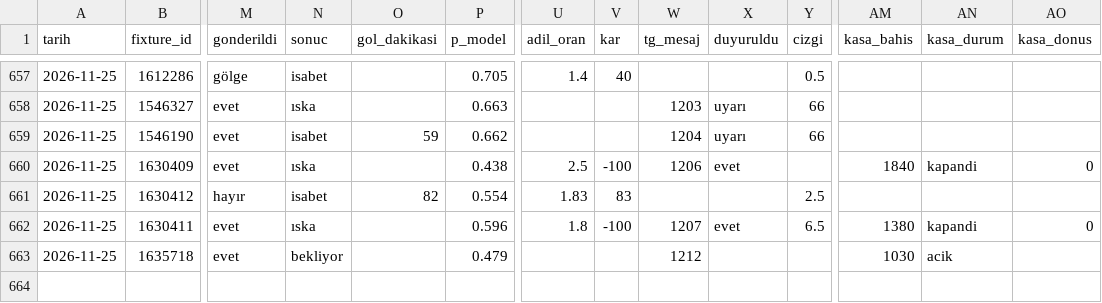
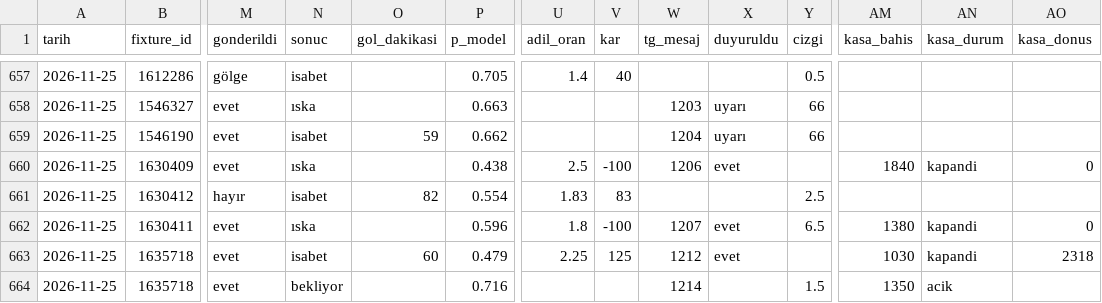
Before and after one commit to leaderofhorde1/Gol-Analizi, a CSV file: data/sinyaller.csv, drawn as a sheet; only a part is shown, gaps mark what is left out; rows hold the shown columns only; the diff names each change by its address in the sheet, - before the commit and + after, or states it on an @@ line.

```diff
--- a/data/sinyaller.csv
+++ b/data/sinyaller.csv
-N663 (sonuc): bekliyor
+N663 (sonuc): isabet
-O663 (gol_dakikasi): (empty)
+O663 (gol_dakikasi): 60
-U663 (adil_oran): (empty)
+U663 (adil_oran): 2.25
-V663 (kar): (empty)
+V663 (kar): 125
-X663 (duyuruldu): (empty)
+X663 (duyuruldu): evet
-AN663 (kasa_durum): acik
+AN663 (kasa_durum): kapandi
-AO663 (kasa_donus): (empty)
+AO663 (kasa_donus): 2318
+row 664: 2026-11-25 | 1635718 | evet | bekliyor |  | 0.716 |  |  | 1214 |  | 1.5 | 1350 | acik
```
Also changed, not shown: 2 other files.
